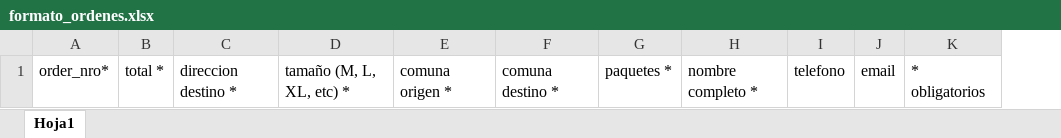
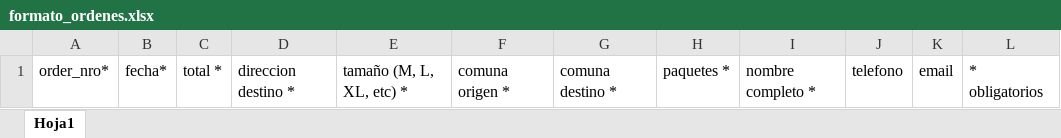
Before and after one commit to millukii/flypack_v2, an Excel workbook: files/formato_ordenes.xlsx, sheet Hoja1, drawn as a sheet; values as stored, in another font and other column widths than the file's, no borders; the diff names each change by its address in the sheet, - before the commit and + after, or states it on an @@ line.

```diff
--- a/files/formato_ordenes.xlsx (sheet Hoja1)
+++ b/files/formato_ordenes.xlsx (sheet Hoja1)
+column B, row 1: fecha*
```
Also changed, not shown: 1 other file.
